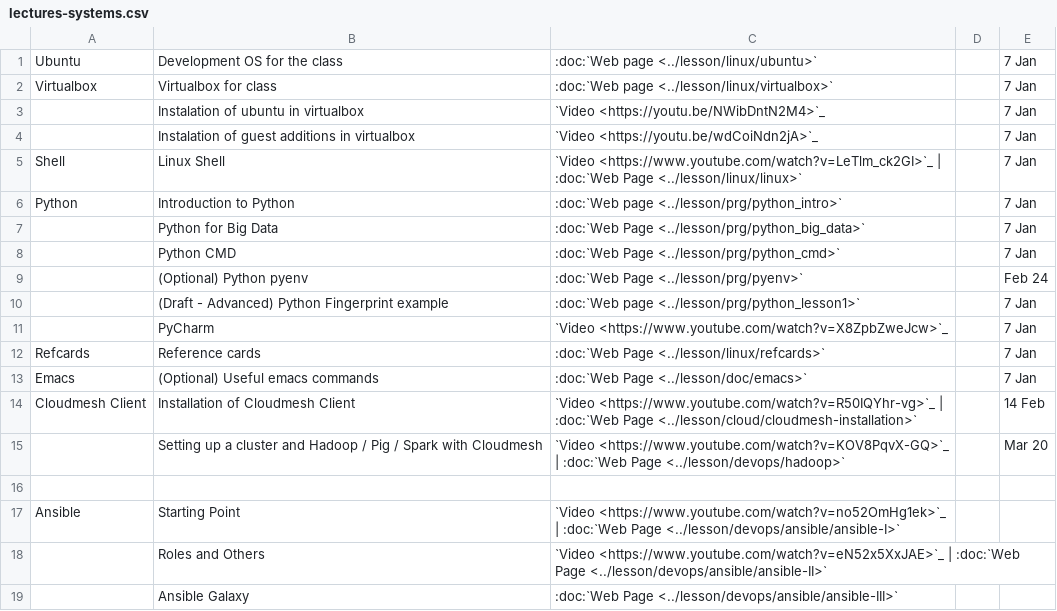
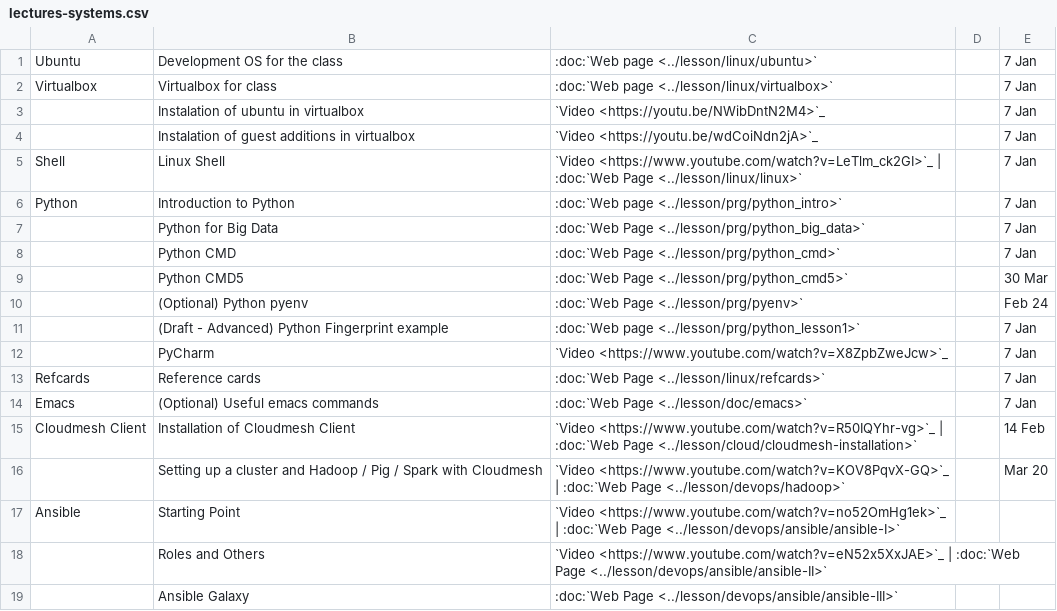
Before and after one commit to cloudmesh/classes, a CSV file: docs/source/i524/lectures-systems.csv, drawn as a sheet; removed rows and columns are numbered as before the commit, all else as after; the diff names each change by its address in the sheet, - before the commit and + after, or states it on an @@ line.

Commit message:
chg:usr: add cmd5 lesson to lesson table

```diff
--- a/docs/source/i524/lectures-systems.csv
+++ b/docs/source/i524/lectures-systems.csv
+row 9:  | Python CMD5 | :doc:`Web Page <../lesson/prg/python_cmd5>` |  | 30 Mar
-row 16: (empty)
```
Also changed, not shown: 1 other file.
